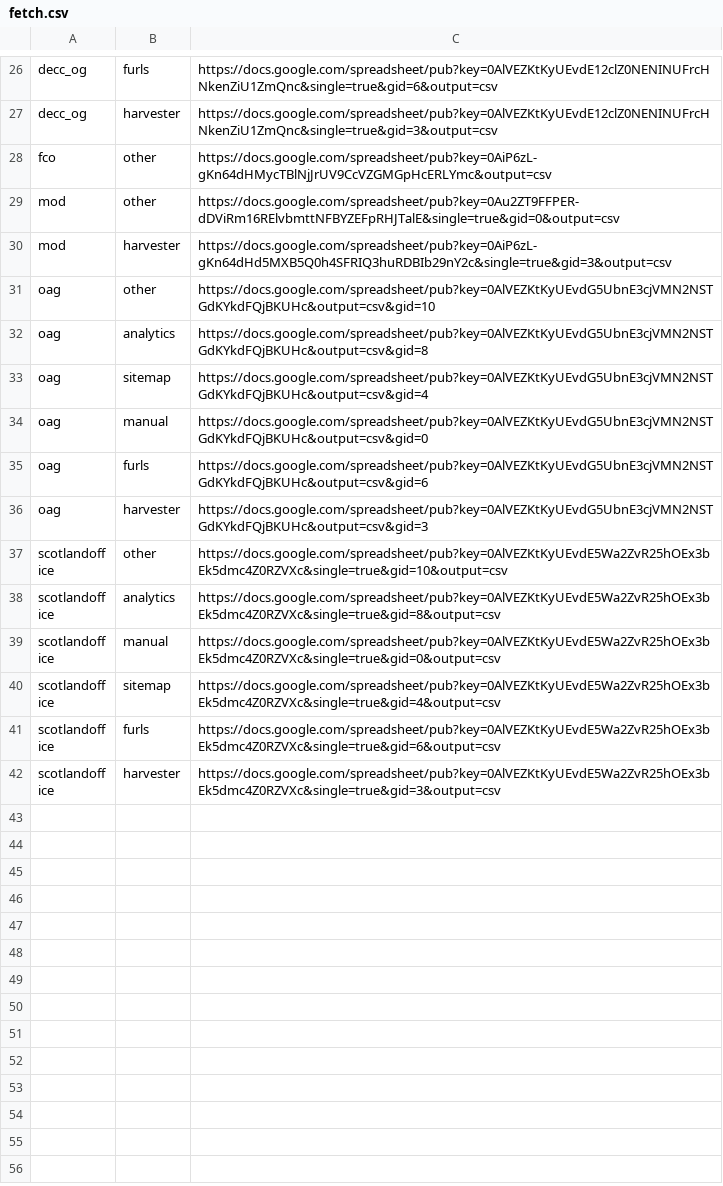
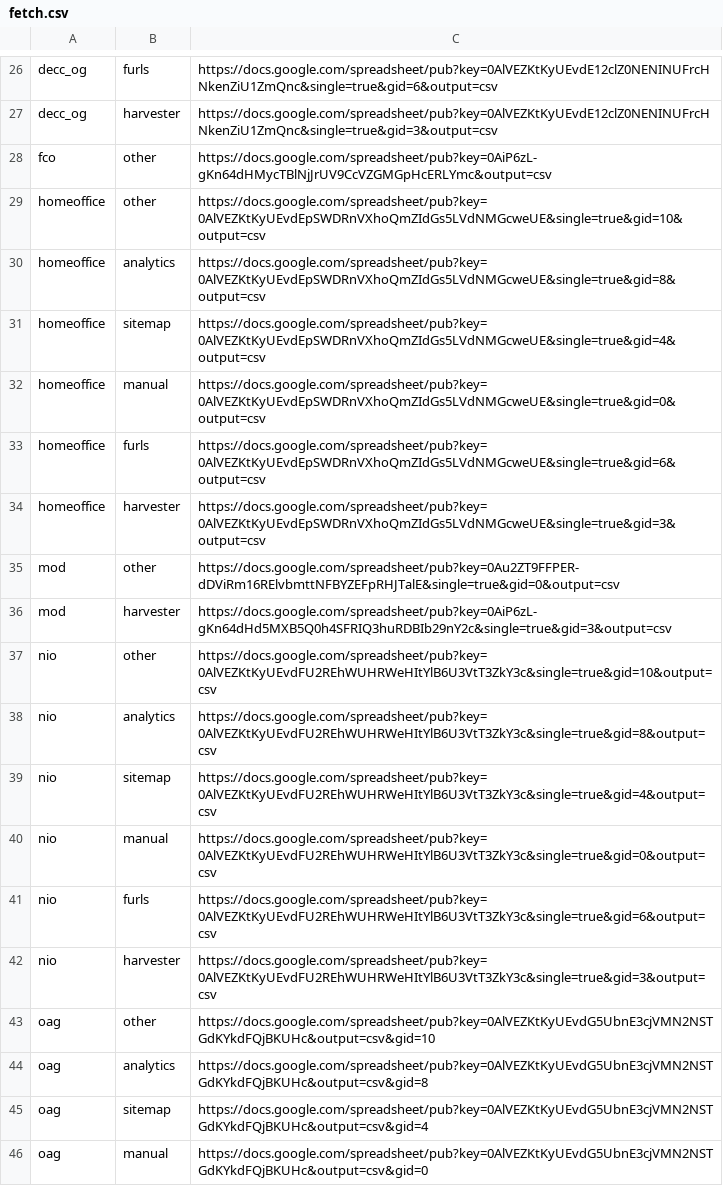
Before and after one commit to alphagov/transition-config, a CSV file: data/fetch.csv, drawn as a sheet; only a part is shown, gaps mark what is left out; the shorter side is filled out with more unchanged rows; the diff names each change by its address in the sheet, - before the commit and + after, or states it on an @@ line.

Commit message:
Update data/fetch.csv
Added config for Home Office and NIO

```diff
--- a/data/fetch.csv
+++ b/data/fetch.csv
+row 29: homeoffice | other | https://docs.google.com/spreadsheet/pub?key=0AlVEZKtKyUEvdEpSWDRnVXhoQmZIdGs5LVdNMGcweUE&single=true&gid=10&output=csv
+row 30: homeoffice | analytics | https://docs.google.com/spreadsheet/pub?key=0AlVEZKtKyUEvdEpSWDRnVXhoQmZIdGs5LVdNMGcweUE&single=true&gid=8&output=csv
+row 31: homeoffice | sitemap | https://docs.google.com/spreadsheet/pub?key=0AlVEZKtKyUEvdEpSWDRnVXhoQmZIdGs5LVdNMGcweUE&single=true&gid=4&output=csv
+row 32: homeoffice | manual | https://docs.google.com/spreadsheet/pub?key=0AlVEZKtKyUEvdEpSWDRnVXhoQmZIdGs5LVdNMGcweUE&single=true&gid=0&output=csv
+row 33: homeoffice | furls | https://docs.google.com/spreadsheet/pub?key=0AlVEZKtKyUEvdEpSWDRnVXhoQmZIdGs5LVdNMGcweUE&single=true&gid=6&output=csv
+row 34: homeoffice | harvester | https://docs.google.com/spreadsheet/pub?key=0AlVEZKtKyUEvdEpSWDRnVXhoQmZIdGs5LVdNMGcweUE&single=true&gid=3&output=csv
+row 37: nio | other | https://docs.google.com/spreadsheet/pub?key=0AlVEZKtKyUEvdFU2REhWUHRWeHItYlB6U3VtT3ZkY3c&single=true&gid=10&output=csv
+row 38: nio | analytics | https://docs.google.com/spreadsheet/pub?key=0AlVEZKtKyUEvdFU2REhWUHRWeHItYlB6U3VtT3ZkY3c&single=true&gid=8&output=csv
+row 39: nio | sitemap | https://docs.google.com/spreadsheet/pub?key=0AlVEZKtKyUEvdFU2REhWUHRWeHItYlB6U3VtT3ZkY3c&single=true&gid=4&output=csv
+row 40: nio | manual | https://docs.google.com/spreadsheet/pub?key=0AlVEZKtKyUEvdFU2REhWUHRWeHItYlB6U3VtT3ZkY3c&single=true&gid=0&output=csv
+row 41: nio | furls | https://docs.google.com/spreadsheet/pub?key=0AlVEZKtKyUEvdFU2REhWUHRWeHItYlB6U3VtT3ZkY3c&single=true&gid=6&output=csv
+row 42: nio | harvester | https://docs.google.com/spreadsheet/pub?key=0AlVEZKtKyUEvdFU2REhWUHRWeHItYlB6U3VtT3ZkY3c&single=true&gid=3&output=csv
```
